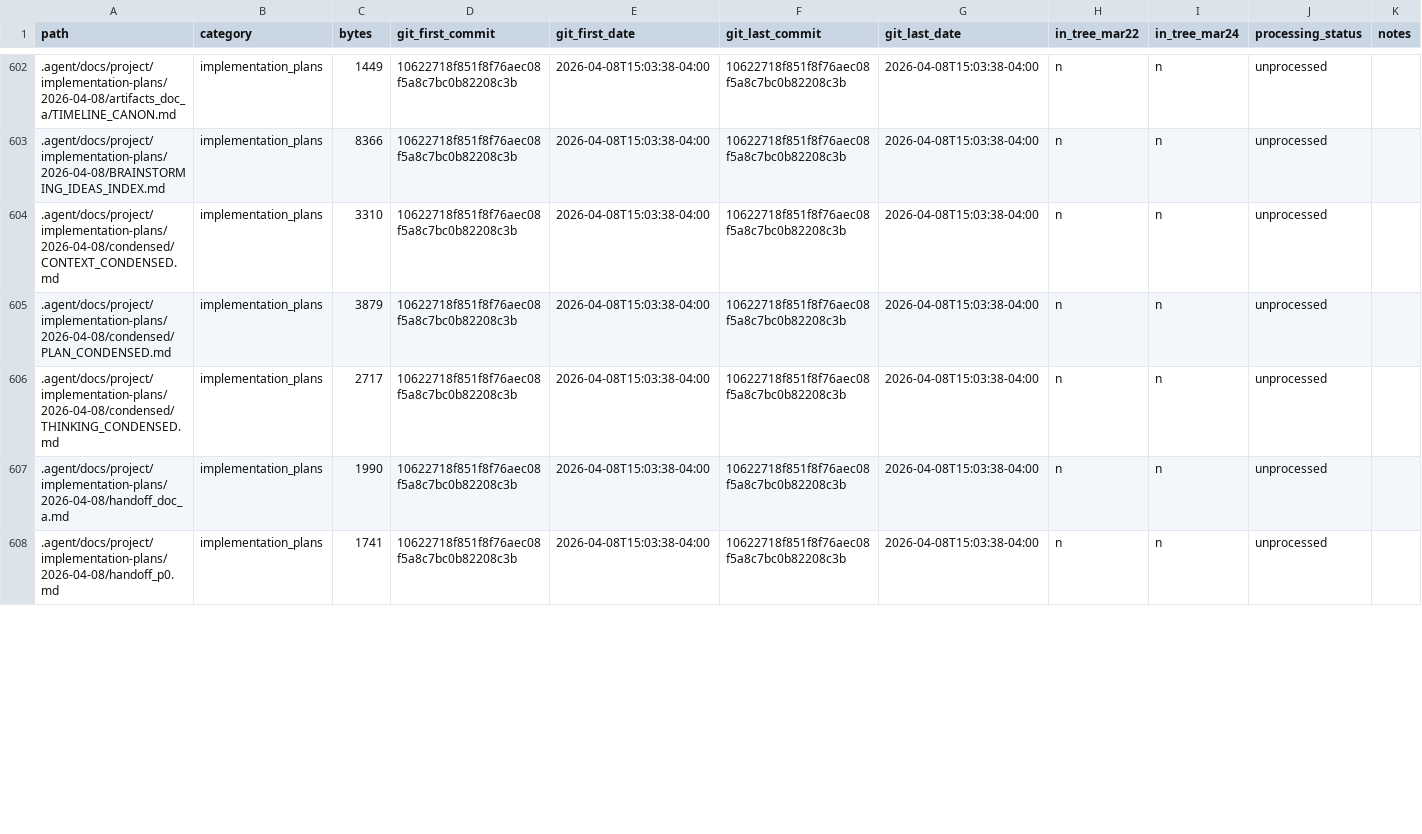
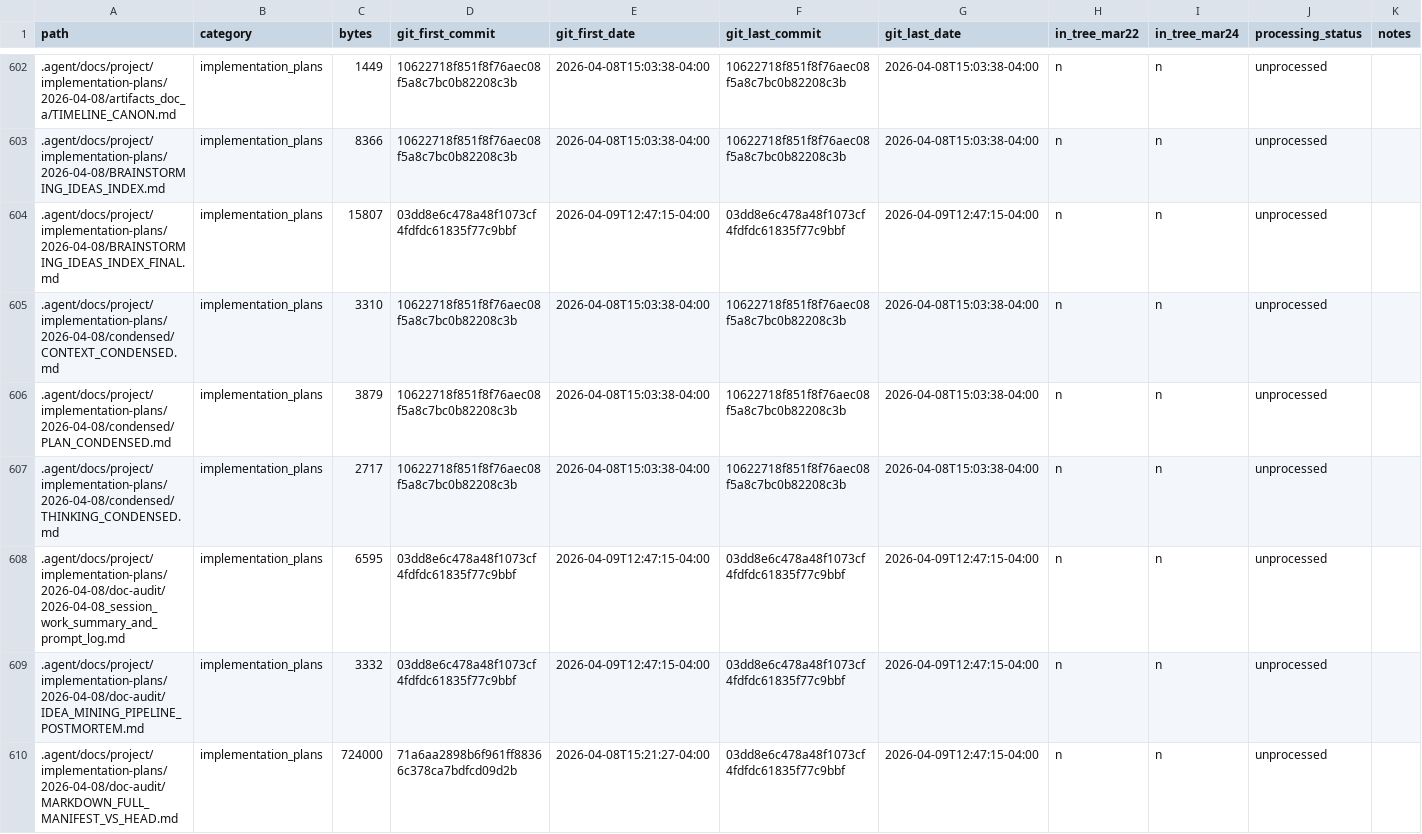
Before and after one commit to mikepeiman/pax-fluxia, a CSV file: .agent/docs/project/implementation-plans/2026-04-08/doc-audit/MARKDOWN_MASTER_INDEX.csv, drawn as a sheet; only a part is shown, gaps mark what is left out; the shorter side is filled out with more unchanged rows; the diff covers the shown part only; the diff names each change by its address in the sheet, - before the commit and + after, or states it on an @@ line.

```diff
--- a/.agent/docs/project/implementation-plans/2026-04-08/doc-audit/MARKDOWN_MASTER_INDEX.csv
+++ b/.agent/docs/project/implementation-plans/2026-04-08/doc-audit/MARKDOWN_MASTER_INDEX.csv
+row 604: .agent/docs/project/implementation-plans/2026-04-08/BRAINSTORMING_IDEAS_INDEX_FINAL.md | implementation_plans | 15807 | 03dd8e6c478a48f1073cf4fdfdc61835f77c9bbf | 2026-04-09T12:47:15-04:00 | 03dd8e6c478a48f1073cf4fdfdc61835f77c9bbf | 2026-04-09T12:47:15-04:00 | n | n | unprocessed
+row 608: .agent/docs/project/implementation-plans/2026-04-08/doc-audit/2026-04-08_session_work_summary_and_prompt_log.md | implementation_plans | 6595 | 03dd8e6c478a48f1073cf4fdfdc61835f77c9bbf | 2026-04-09T12:47:15-04:00 | 03dd8e6c478a48f1073cf4fdfdc61835f77c9bbf | 2026-04-09T12:47:15-04:00 | n | n | unprocessed
+row 609: .agent/docs/project/implementation-plans/2026-04-08/doc-audit/IDEA_MINING_PIPELINE_POSTMORTEM.md | implementation_plans | 3332 | 03dd8e6c478a48f1073cf4fdfdc61835f77c9bbf | 2026-04-09T12:47:15-04:00 | 03dd8e6c478a48f1073cf4fdfdc61835f77c9bbf | 2026-04-09T12:47:15-04:00 | n | n | unprocessed
+row 610: .agent/docs/project/implementation-plans/2026-04-08/doc-audit/MARKDOWN_FULL_MANIFEST_VS_HEAD.md | implementation_plans | 724000 | 71a6aa2898b6f961ff88366c378ca7bdfcd09d2b | 2026-04-08T15:21:27-04:00 | 03dd8e6c478a48f1073cf4fdfdc61835f77c9bbf | 2026-04-09T12:47:15-04:00 | n | n | unprocessed
```
Also changed, not shown: 5 added rows and 21 edited cells elsewhere in this file, 2 other files.
